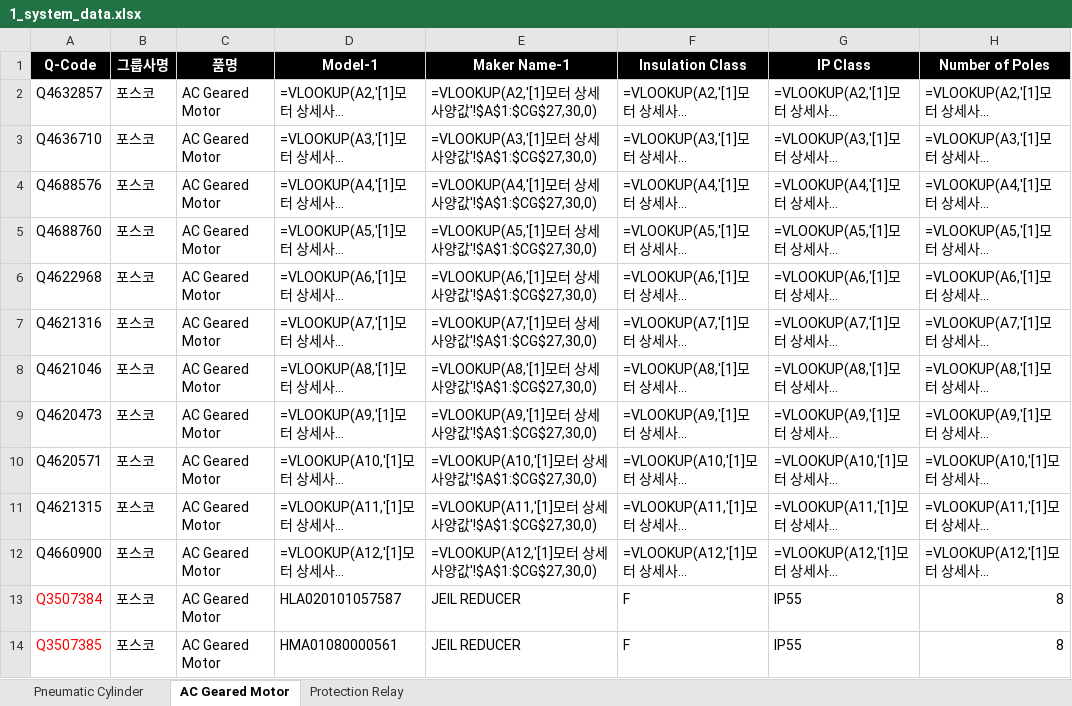
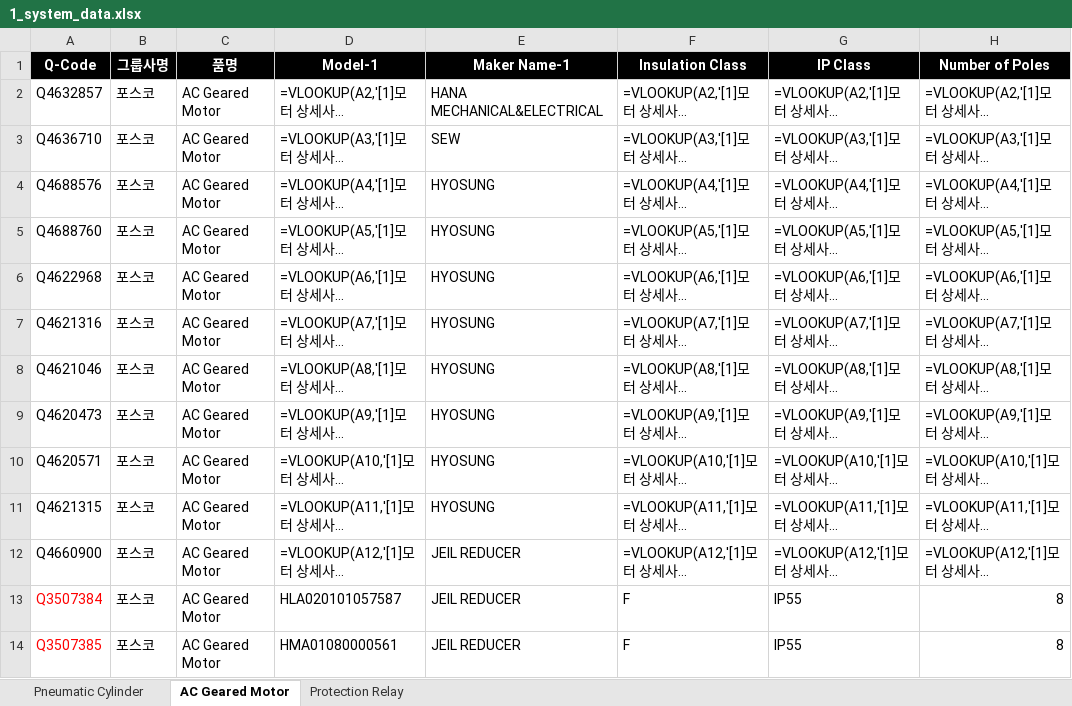
Before and after one commit to aramjeon99-ai/ecatalog-agent, an Excel workbook: 1_system_data.xlsx, sheet AC Geared Motor, drawn as a sheet; only a part is shown; long unchanged cells end in …; values as stored, in another font and other column widths than the file's, no borders; formulas are shown in place of their values; the diff names each change by its address in the sheet, - before the commit and + after, or states it on an @@ line.

```diff
--- a/1_system_data.xlsx (sheet AC Geared Motor)
+++ b/1_system_data.xlsx (sheet AC Geared Motor)
-E2 (Maker Name-1): =VLOOKUP(A2,'[1]모터 상세사양값'!$A$1:$CG$27,30,0)
+E2 (Maker Name-1): HANA MECHANICAL&ELECTRICAL
-E3 (Maker Name-1): =VLOOKUP(A3,'[1]모터 상세사양값'!$A$1:$CG$27,30,0)
+E3 (Maker Name-1): SEW
-E4 (Maker Name-1): =VLOOKUP(A4,'[1]모터 상세사양값'!$A$1:$CG$27,30,0)
+E4 (Maker Name-1): HYOSUNG
-E5 (Maker Name-1): =VLOOKUP(A5,'[1]모터 상세사양값'!$A$1:$CG$27,30,0)
+E5 (Maker Name-1): HYOSUNG
-E6 (Maker Name-1): =VLOOKUP(A6,'[1]모터 상세사양값'!$A$1:$CG$27,30,0)
+E6 (Maker Name-1): HYOSUNG
-E7 (Maker Name-1): =VLOOKUP(A7,'[1]모터 상세사양값'!$A$1:$CG$27,30,0)
+E7 (Maker Name-1): HYOSUNG
-E8 (Maker Name-1): =VLOOKUP(A8,'[1]모터 상세사양값'!$A$1:$CG$27,30,0)
+E8 (Maker Name-1): HYOSUNG
-E9 (Maker Name-1): =VLOOKUP(A9,'[1]모터 상세사양값'!$A$1:$CG$27,30,0)
+E9 (Maker Name-1): HYOSUNG
-E10 (Maker Name-1): =VLOOKUP(A10,'[1]모터 상세사양값'!$A$1:$CG$27,30,0)
+E10 (Maker Name-1): HYOSUNG
-E11 (Maker Name-1): =VLOOKUP(A11,'[1]모터 상세사양값'!$A$1:$CG$27,30,0)
+E11 (Maker Name-1): HYOSUNG
-E12 (Maker Name-1): =VLOOKUP(A12,'[1]모터 상세사양값'!$A$1:$CG$27,30,0)
+E12 (Maker Name-1): JEIL REDUCER
```
Also changed, not shown: sheet Protection Relay, data/system_data.xlsx, 10 other files.
